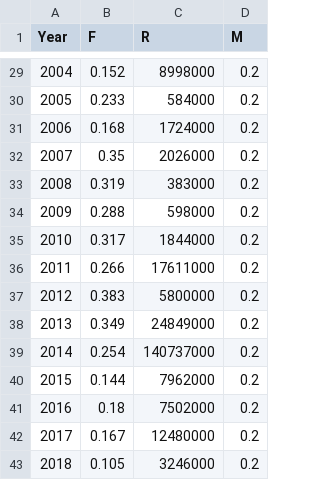
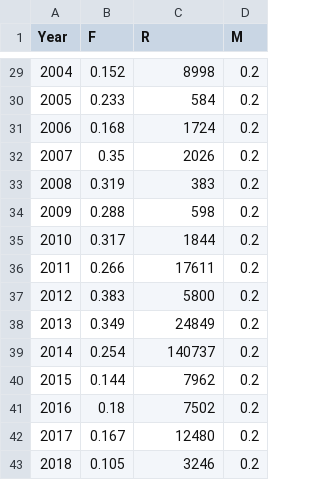
Before and after one commit to lkerr/groundfish-MSE, a CSV file: data/data_raw/AssessmentHistory/haddockGB.csv, drawn as a sheet; only a part is shown, gaps mark what is left out; the diff covers the shown part only.

```diff
--- a/data/data_raw/AssessmentHistory/haddockGB.csv
+++ b/data/data_raw/AssessmentHistory/haddockGB.csv
@@ -29,15 +29,15 @@
-2004,0.152,8998000,0.2
-2005,0.233,584000,0.2
-2006,0.168,1724000,0.2
-2007,0.35,2026000,0.2
-2008,0.319,383000,0.2
-2009,0.288,598000,0.2
-2010,0.317,1844000,0.2
-2011,0.266,17611000,0.2
-2012,0.383,5800000,0.2
-2013,0.349,24849000,0.2
-2014,0.254,140737000,0.2
-2015,0.144,7962000,0.2
-2016,0.18,7502000,0.2
-2017,0.167,12480000,0.2
-2018,0.105,3246000,0.2
+2004,0.152,8998,0.2
+2005,0.233,584,0.2
+2006,0.168,1724,0.2
+2007,0.35,2026,0.2
+2008,0.319,383,0.2
+2009,0.288,598,0.2
+2010,0.317,1844,0.2
+2011,0.266,17611,0.2
+2012,0.383,5800,0.2
+2013,0.349,24849,0.2
+2014,0.254,140737,0.2
+2015,0.144,7962,0.2
+2016,0.18,7502,0.2
+2017,0.167,12480,0.2
+2018,0.105,3246,0.2
```
Also changed, not shown: 27 edited cells elsewhere in this file, 4 other files.
